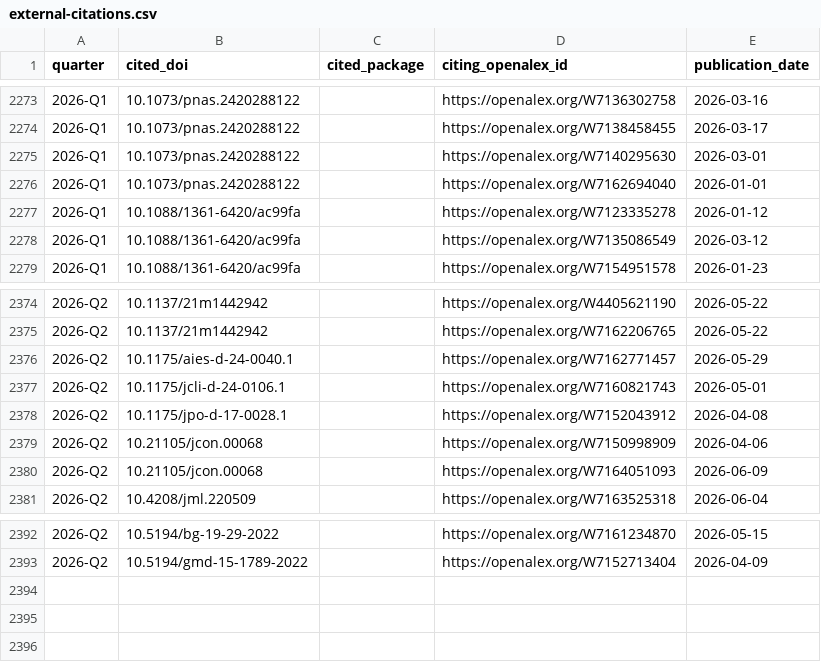
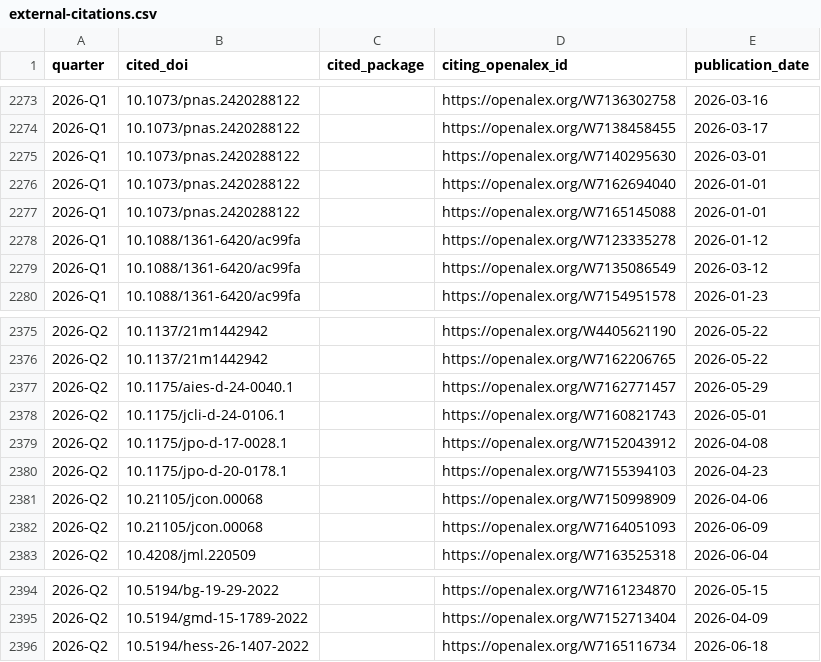
Before and after one commit to petebachant/clima-perf, a CSV file: results/external-citations.csv, drawn as a sheet; only a part is shown, gaps mark what is left out; the diff names each change by its address in the sheet, - before the commit and + after, or states it on an @@ line.

```diff
--- a/results/external-citations.csv
+++ b/results/external-citations.csv
+row 2277: 2026-Q1 | 10.1073/pnas.2420288122 |  | https://openalex.org/W7165145088 | 2026-01-01
+row 2380: 2026-Q2 | 10.1175/jpo-d-20-0178.1 |  | https://openalex.org/W7155394103 | 2026-04-23
+row 2396: 2026-Q2 | 10.5194/hess-26-1407-2022 |  | https://openalex.org/W7165116734 | 2026-06-18
```
Also changed, not shown: results/dev-throughput.csv, results/github-engagement.csv, 55 other files.
